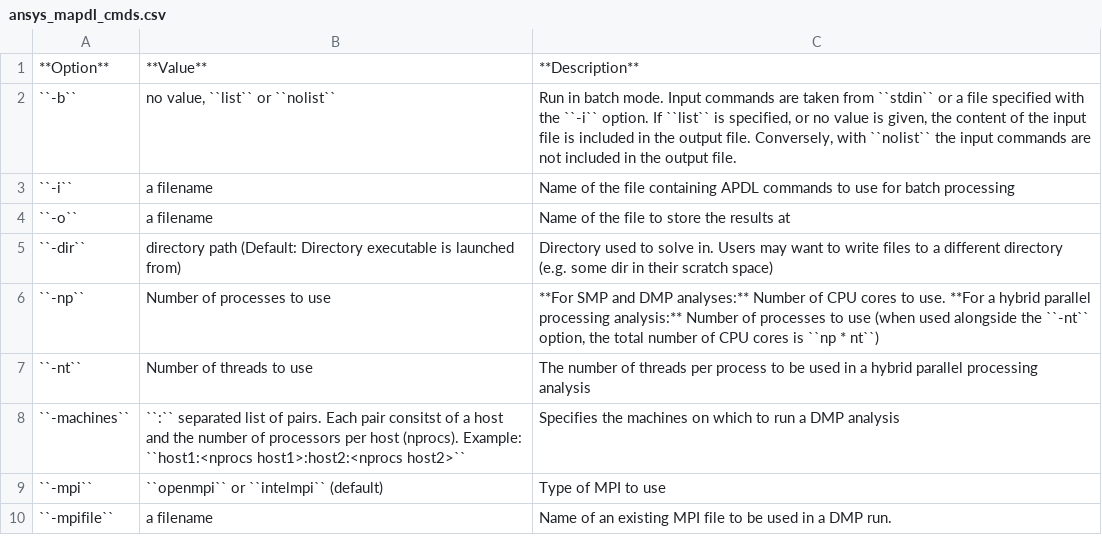
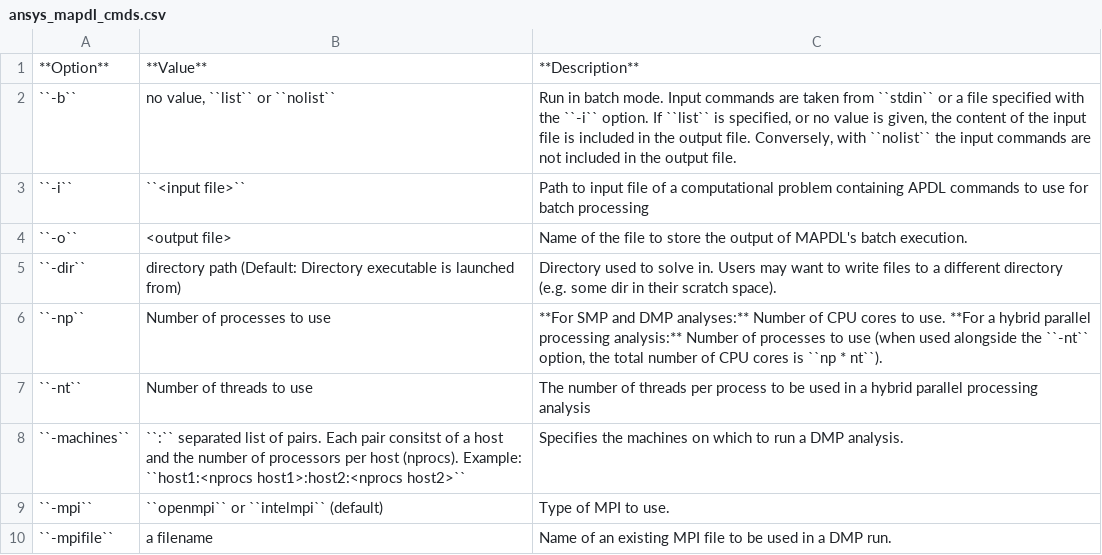
Before and after one commit to uoflspeeddev/phineas-docs, a CSV file: software/csv/ansys_mapdl_cmds.csv, drawn as a sheet.

Commit message:
Making commands more understandable

```diff
--- a/software/csv/ansys_mapdl_cmds.csv
+++ b/software/csv/ansys_mapdl_cmds.csv
@@ -2,9 +2,9 @@
 "``-b``","no value, ``list`` or ``nolist``","Run in batch mode. Input commands are taken from ``stdin`` or a file specified with the ``-i`` option. If ``list`` is specified, or no value is given, the content of the input file is included in the output file. Conversely, with ``nolist`` the input commands are not included in the output file."
-"``-i``","a filename","Name of the file containing APDL commands to use for batch processing"
-"``-o``","a filename","Name of the file to store the results at"
-"``-dir``","directory path (Default: Directory executable is launched from)","Directory used to solve in. Users may want to write files to a different directory (e.g. some dir in their scratch space)"
-"``-np``","Number of processes to use","**For SMP and DMP analyses:** Number of CPU cores to use. **For a hybrid parallel processing analysis:** Number of processes to use (when used alongside the ``-nt`` option, the total number of CPU cores is ``np * nt``)"
+"``-i``","``<input file>``","Path to input file of a computational problem containing APDL commands to use for batch processing"
+"``-o``","<output file>","Name of the file to store the output of MAPDL's batch execution."
+"``-dir``","directory path (Default: Directory executable is launched from)","Directory used to solve in. Users may want to write files to a different directory (e.g. some dir in their scratch space)."
+"``-np``","Number of processes to use","**For SMP and DMP analyses:** Number of CPU cores to use. **For a hybrid parallel processing analysis:** Number of processes to use (when used alongside the ``-nt`` option, the total number of CPU cores is ``np * nt``)."
 "``-nt``","Number of threads to use","The number of threads per process to be used in a hybrid parallel processing analysis"
-"``-machines``","``:`` separated list of pairs. Each pair consitst of a host and the number of processors per host (nprocs). Example: ``host1:<nprocs host1>:host2:<nprocs host2>``","Specifies the machines on which to run a DMP analysis"
-"``-mpi``","``openmpi`` or ``intelmpi`` (default)","Type of MPI to use"
+"``-machines``","``:`` separated list of pairs. Each pair consitst of a host and the number of processors per host (nprocs). Example: ``host1:<nprocs host1>:host2:<nprocs host2>``","Specifies the machines on which to run a DMP analysis."
+"``-mpi``","``openmpi`` or ``intelmpi`` (default)","Type of MPI to use."
 "``-mpifile``","a filename","Name of an existing MPI file to be used in a DMP run."
```
